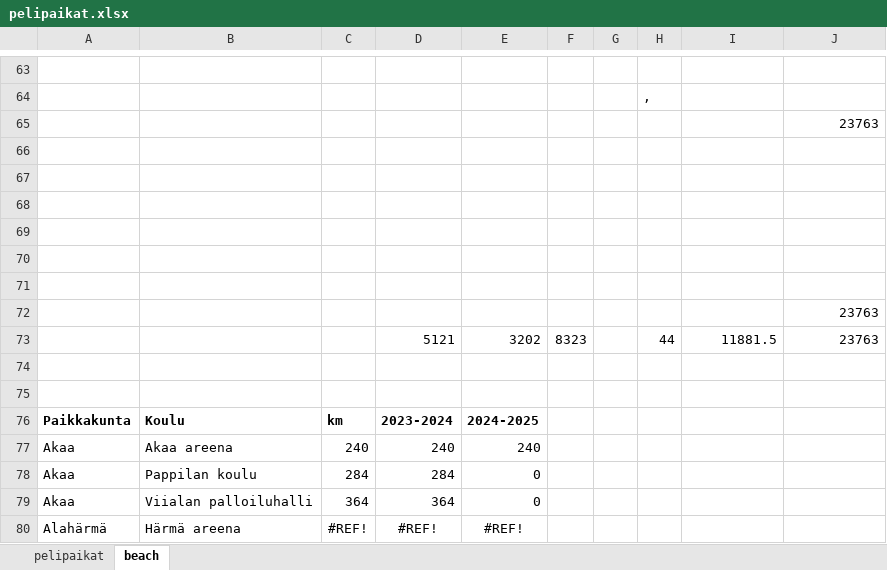
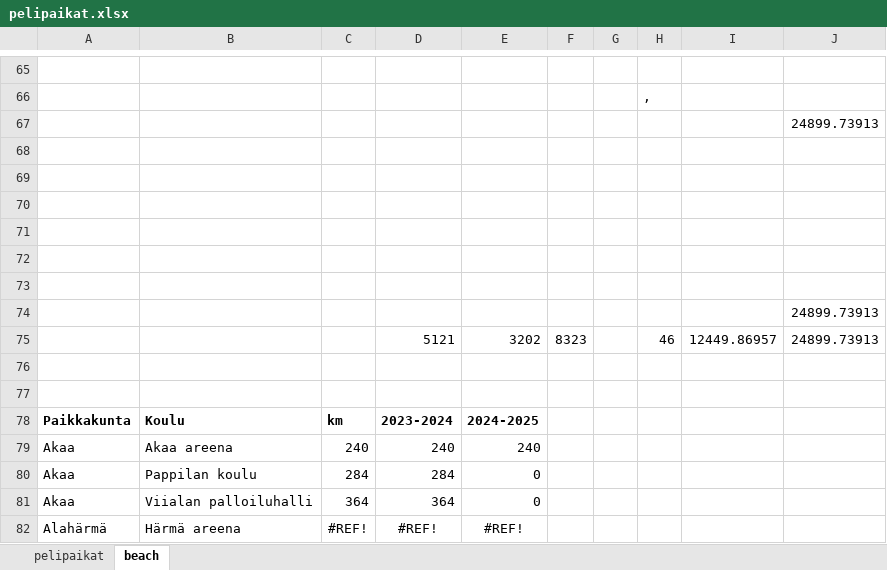
Before and after one commit to jkatoper/kaudet, an Excel workbook: pelipaikat.xlsx, sheet beach, drawn as a sheet; only a part is shown, gaps mark what is left out; values as stored, in another font and other column widths than the file's, no borders; addresses are those after the commit; the diff covers the shown part only; the diff names each change by its address in the sheet, - before the commit and + after, or states it on an @@ line.

```diff
--- a/pelipaikat.xlsx (sheet beach)
+++ b/pelipaikat.xlsx (sheet beach)
-J67: 23763
+J67: 24899.73913
-J74:J75: 23763
+J74:J75: 24899.73913
-H75: 44
+H75: 46
-I75: 11881.5
+I75: 12449.86957
```
Also changed, not shown: 3 added rows, 1 removed row, 11 edited cells and cell formats elsewhere in this sheet, formulas that keep their value, beachvolley.xlsx, 6 other files.
